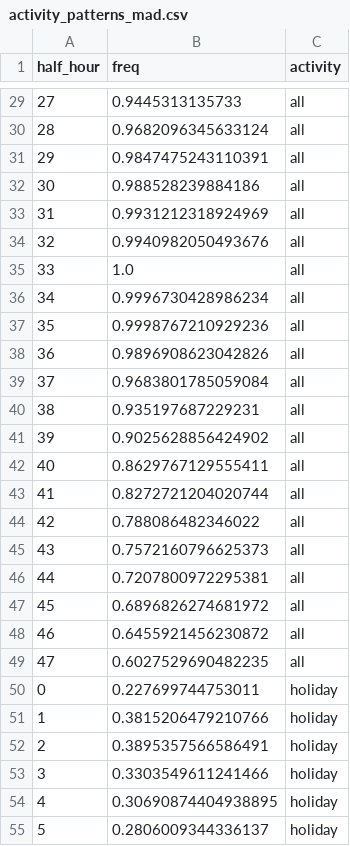
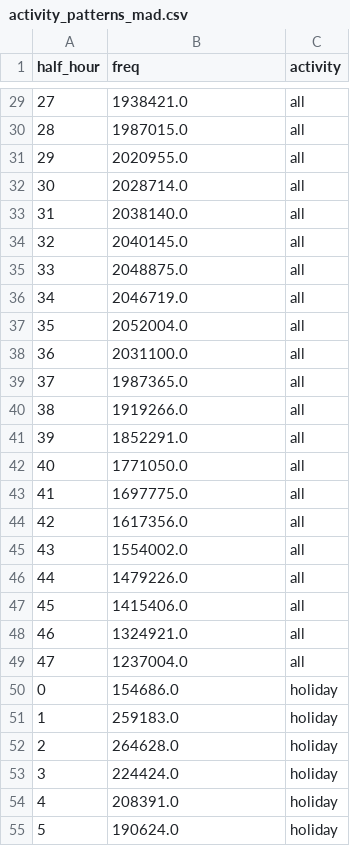
Before and after one commit to MobiSegInsights/mobi-social-segregation-se, a CSV file: results/activity_patterns_mad.csv, drawn as a sheet; only a part is shown, gaps mark what is left out; the diff covers the shown part only.

```diff
--- a/results/activity_patterns_mad.csv
+++ b/results/activity_patterns_mad.csv
@@ -29,27 +29,27 @@ half_hour,freq,activity
-27,0.9445313135733,all
-28,0.9682096345633124,all
-29,0.9847475243110391,all
-30,0.988528239884186,all
-31,0.9931212318924969,all
-32,0.9940982050493676,all
-33,1.0,all
-34,0.9996730428986234,all
-35,0.9998767210929236,all
-36,0.9896908623042826,all
-37,0.9683801785059084,all
-38,0.935197687229231,all
-39,0.9025628856424902,all
-40,0.8629767129555411,all
-41,0.8272721204020744,all
-42,0.788086482346022,all
-43,0.7572160796625373,all
-44,0.7207800972295381,all
-45,0.6896826274681972,all
-46,0.6455921456230872,all
-47,0.6027529690482235,all
-0,0.227699744753011,holiday
-1,0.3815206479210766,holiday
-2,0.3895357566586491,holiday
-3,0.3303549611241466,holiday
-4,0.30690874404938895,holiday
-5,0.2806009344336137,holiday
+27,1938421.0,all
+28,1987015.0,all
+29,2020955.0,all
+30,2028714.0,all
+31,2038140.0,all
+32,2040145.0,all
+33,2048875.0,all
+34,2046719.0,all
+35,2052004.0,all
+36,2031100.0,all
+37,1987365.0,all
+38,1919266.0,all
+39,1852291.0,all
+40,1771050.0,all
+41,1697775.0,all
+42,1617356.0,all
+43,1554002.0,all
+44,1479226.0,all
+45,1415406.0,all
+46,1324921.0,all
+47,1237004.0,all
+0,154686.0,holiday
+1,259183.0,holiday
+2,264628.0,holiday
+3,224424.0,holiday
+4,208391.0,holiday
+5,190624.0,holiday
```
Also changed, not shown: 117 edited cells elsewhere in this file, 49 other files.
